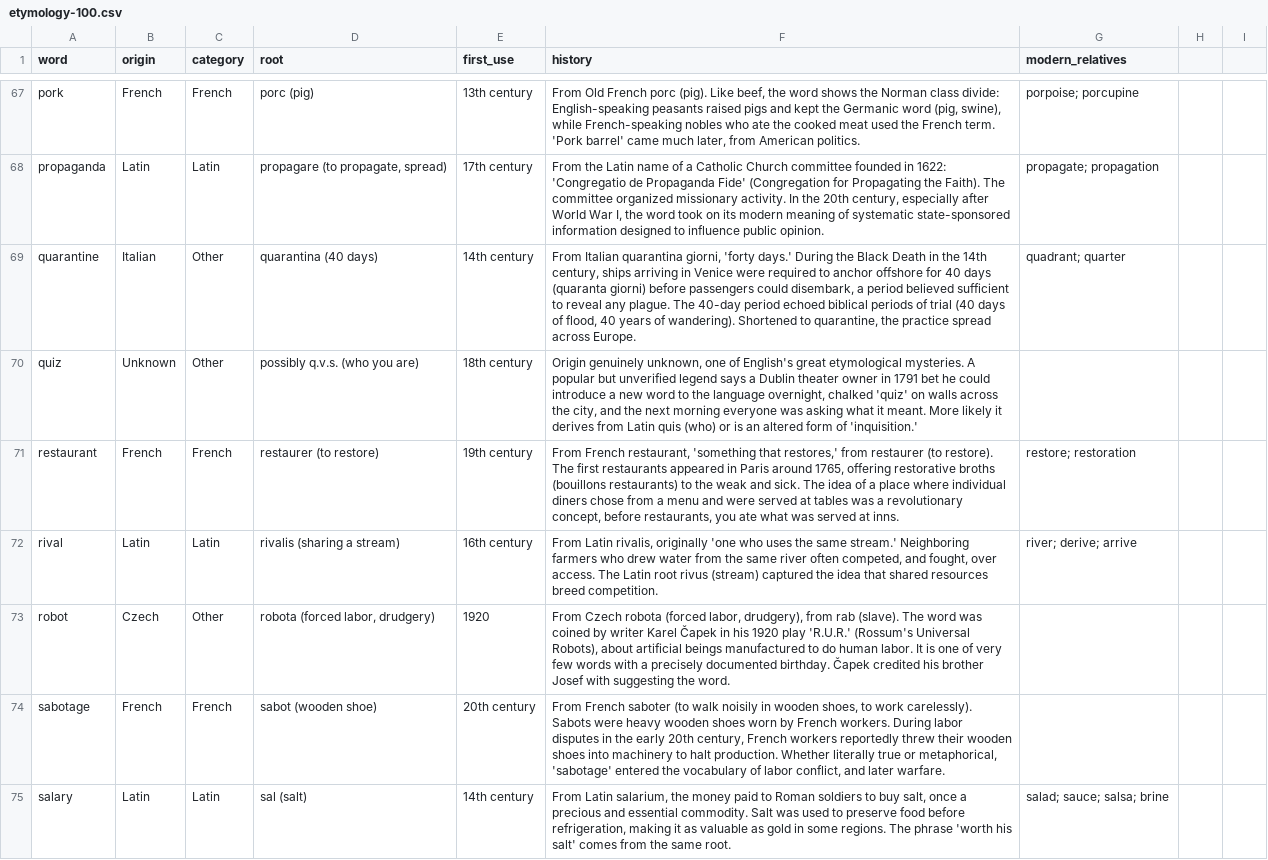
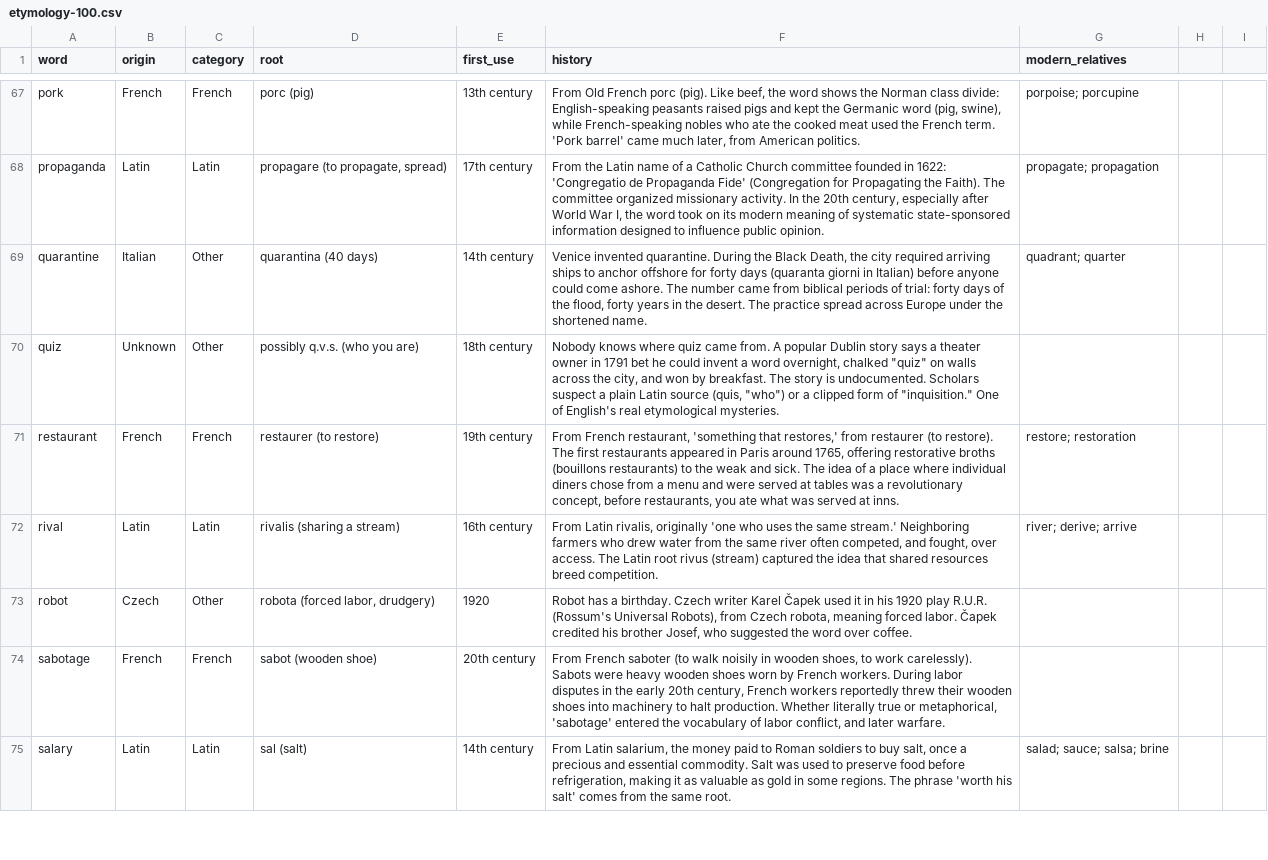
Before and after one commit to gdeetan/wordineer.com, a CSV file: wordineer-deploy/data/etymology-100.csv, drawn as a sheet; only a part is shown, gaps mark what is left out; the diff covers the shown part only.

Commit message:
copy(etymology-100): rewrite 10 card histories to break the "From [lang] ..." template
- Vary openers across chocolate, boycott, quiz, serendipity, ballet, ketchup,
  robot, quarantine, sandwich, disaster (date, person, place, disagreement,
  surprise, single-sentence)
- Facts unchanged; only the history field is rewritten
- Reduces uniform-structure signal that reads as AI-generated

```diff
--- a/wordineer-deploy/data/etymology-100.csv
+++ b/wordineer-deploy/data/etymology-100.csv
@@ -68,7 +68,7 @@ pork,French,French,porc (pig),13th century,"From Old French porc (pig). Like bee
 propaganda,Latin,Latin,"propagare (to propagate, spread)",17th century,"From the Latin name of a Catholic Church committee founded in 1622: 'Congregatio de Propaganda Fide' (Congregation for Propagating the Faith). The committee organized missionary activity. In the 20th century, especially after World War I, the word took on its modern meaning of systematic state-sponsored information designed to influence public opinion.",propagate; propagation
-quarantine,Italian,Other,quarantina (40 days),14th century,"From Italian quarantina giorni, 'forty days.' During the Black Death in the 14th century, ships arriving in Venice were required to anchor offshore for 40 days (quaranta giorni) before passengers could disembark, a period believed sufficient to reveal any plague. The 40-day period echoed biblical periods of trial (40 days of flood, 40 years of wandering). Shortened to quarantine, the practice spread across Europe.",quadrant; quarter
-quiz,Unknown,Other,possibly q.v.s. (who you are),18th century,"Origin genuinely unknown, one of English's great etymological mysteries. A popular but unverified legend says a Dublin theater owner in 1791 bet he could introduce a new word to the language overnight, chalked 'quiz' on walls across the city, and the next morning everyone was asking what it meant. More likely it derives from Latin quis (who) or is an altered form of 'inquisition.'",
+quarantine,Italian,Other,quarantina (40 days),14th century,"Venice invented quarantine. During the Black Death, the city required arriving ships to anchor offshore for forty days (quaranta giorni in Italian) before anyone could come ashore. The number came from biblical periods of trial: forty days of the flood, forty years in the desert. The practice spread across Europe under the shortened name.",quadrant; quarter
+quiz,Unknown,Other,possibly q.v.s. (who you are),18th century,"Nobody knows where quiz came from. A popular Dublin story says a theater owner in 1791 bet he could invent a word overnight, chalked ""quiz"" on walls across the city, and won by breakfast. The story is undocumented. Scholars suspect a plain Latin source (quis, ""who"") or a clipped form of ""inquisition."" One of English's real etymological mysteries.",
 restaurant,French,French,restaurer (to restore),19th century,"From French restaurant, 'something that restores,' from restaurer (to restore). The first restaurants appeared in Paris around 1765, offering restorative broths (bouillons restaurants) to the weak and sick. The idea of a place where individual diners chose from a menu and were served at tables was a revolutionary concept, before restaurants, you ate what was served at inns.",restore; restoration
 rival,Latin,Latin,rivalis (sharing a stream),16th century,"From Latin rivalis, originally 'one who uses the same stream.' Neighboring farmers who drew water from the same river often competed, and fought, over access. The Latin root rivus (stream) captured the idea that shared resources breed competition.",river; derive; arrive
-robot,Czech,Other,"robota (forced labor, drudgery)",1920,"From Czech robota (forced labor, drudgery), from rab (slave). The word was coined by writer Karel Čapek in his 1920 play 'R.U.R.' (Rossum's Universal Robots), about artificial beings manufactured to do human labor. It is one of very few words with a precisely documented birthday. Čapek credited his brother Josef with suggesting the word.",
+robot,Czech,Other,"robota (forced labor, drudgery)",1920,"Robot has a birthday. Czech writer Karel Čapek used it in his 1920 play R.U.R. (Rossum's Universal Robots), from Czech robota, meaning forced labor. Čapek credited his brother Josef, who suggested the word over coffee.",
 sabotage,French,French,sabot (wooden shoe),20th century,"From French saboter (to walk noisily in wooden shoes, to work carelessly). Sabots were heavy wooden shoes worn by French workers. During labor disputes in the early 20th century, French workers reportedly threw their wooden shoes into machinery to halt production. Whether literally true or metaphorical, 'sabotage' entered the vocabulary of labor conflict, and later warfare.",
```
Also changed, not shown: 7 edited cells elsewhere in this file, 2 other files.
